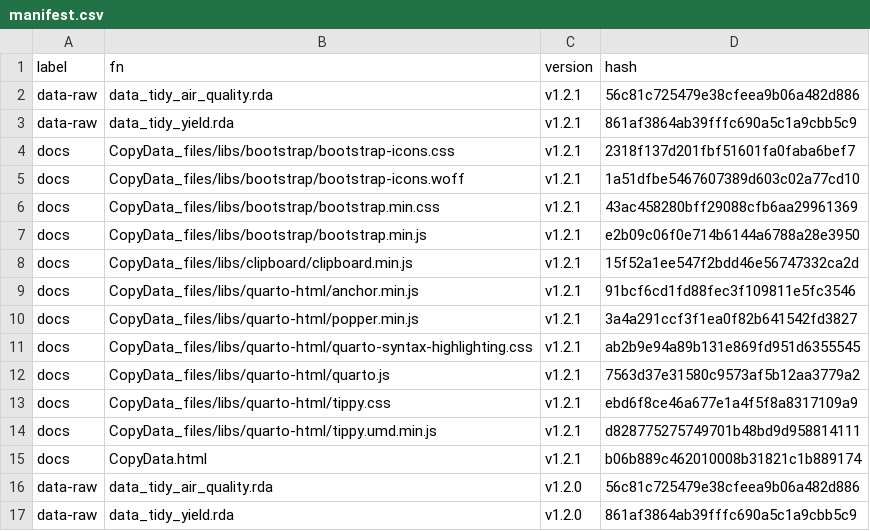
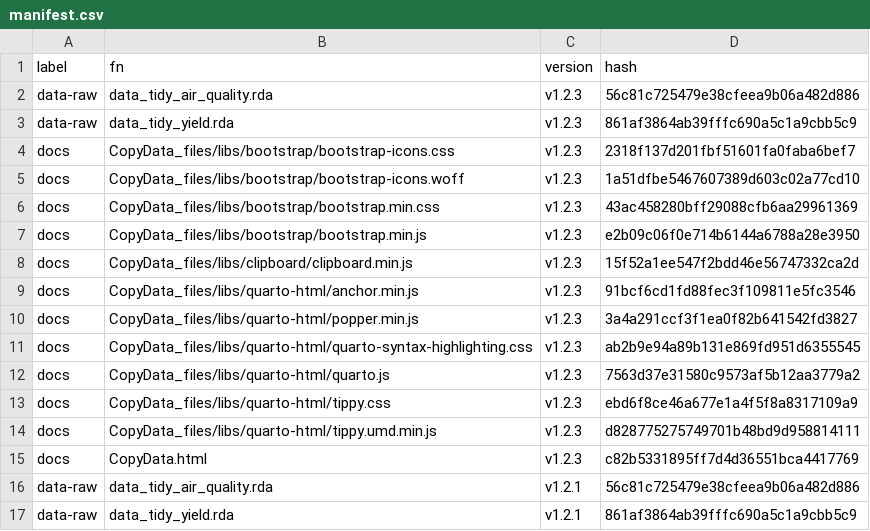
Before and after one commit to MiguelRodo/DataTidyRodoSTA2005S, a CSV file: manifest.csv, drawn as a sheet; only a part is shown; the shorter side is filled out with more unchanged rows; the diff names each change by its address in the sheet, - before the commit and + after, or states it on an @@ line.

Commit message:
Actually include data

```diff
--- a/manifest.csv
+++ b/manifest.csv
+row 2: data-raw | data_tidy_air_quality.rda | v1.2.3 | 56c81c725479e38cfeea9b06a482d886
+row 3: data-raw | data_tidy_yield.rda | v1.2.3 | 861af3864ab39fffc690a5c1a9cbb5c9
+row 4: docs | CopyData_files/libs/bootstrap/bootstrap-icons.css | v1.2.3 | 2318f137d201fbf51601fa0faba6bef7
+row 5: docs | CopyData_files/libs/bootstrap/bootstrap-icons.woff | v1.2.3 | 1a51dfbe5467607389d603c02a77cd10
+row 6: docs | CopyData_files/libs/bootstrap/bootstrap.min.css | v1.2.3 | 43ac458280bff29088cfb6aa29961369
+row 7: docs | CopyData_files/libs/bootstrap/bootstrap.min.js | v1.2.3 | e2b09c06f0e714b6144a6788a28e3950
+row 8: docs | CopyData_files/libs/clipboard/clipboard.min.js | v1.2.3 | 15f52a1ee547f2bdd46e56747332ca2d
+row 9: docs | CopyData_files/libs/quarto-html/anchor.min.js | v1.2.3 | 91bcf6cd1fd88fec3f109811e5fc3546
+row 10: docs | CopyData_files/libs/quarto-html/popper.min.js | v1.2.3 | 3a4a291ccf3f1ea0f82b641542fd3827
+row 11: docs | CopyData_files/libs/quarto-html/quarto-syntax-highlighting.css | v1.2.3 | ab2b9e94a89b131e869fd951d6355545
+row 12: docs | CopyData_files/libs/quarto-html/quarto.js | v1.2.3 | 7563d37e31580c9573af5b12aa3779a2
+row 13: docs | CopyData_files/libs/quarto-html/tippy.css | v1.2.3 | ebd6f8ce46a677e1a4f5f8a8317109a9
+row 14: docs | CopyData_files/libs/quarto-html/tippy.umd.min.js | v1.2.3 | d828775275749701b48bd9d958814111
+row 15: docs | CopyData.html | v1.2.3 | c82b5331895ff7d4d36551bca4417769
```
Also changed, not shown: 16 other files.
